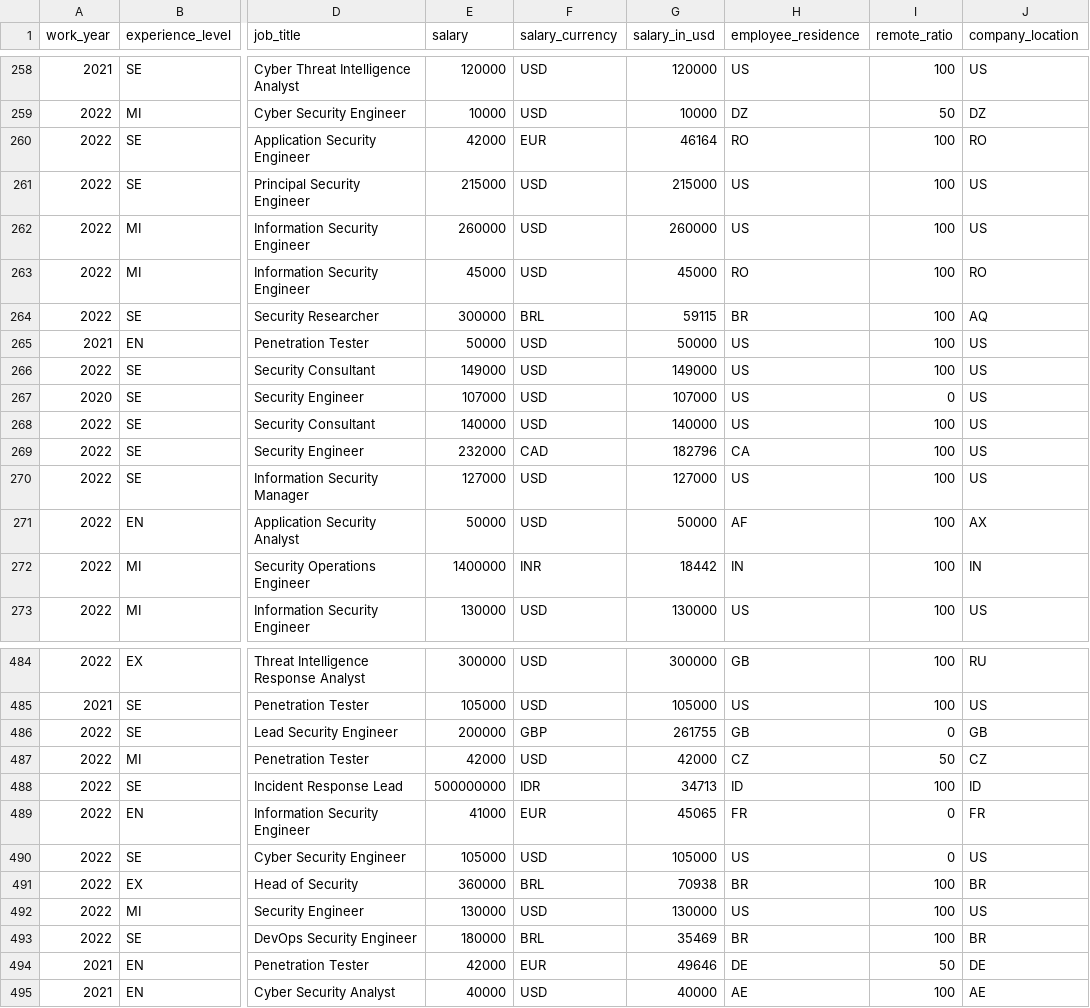
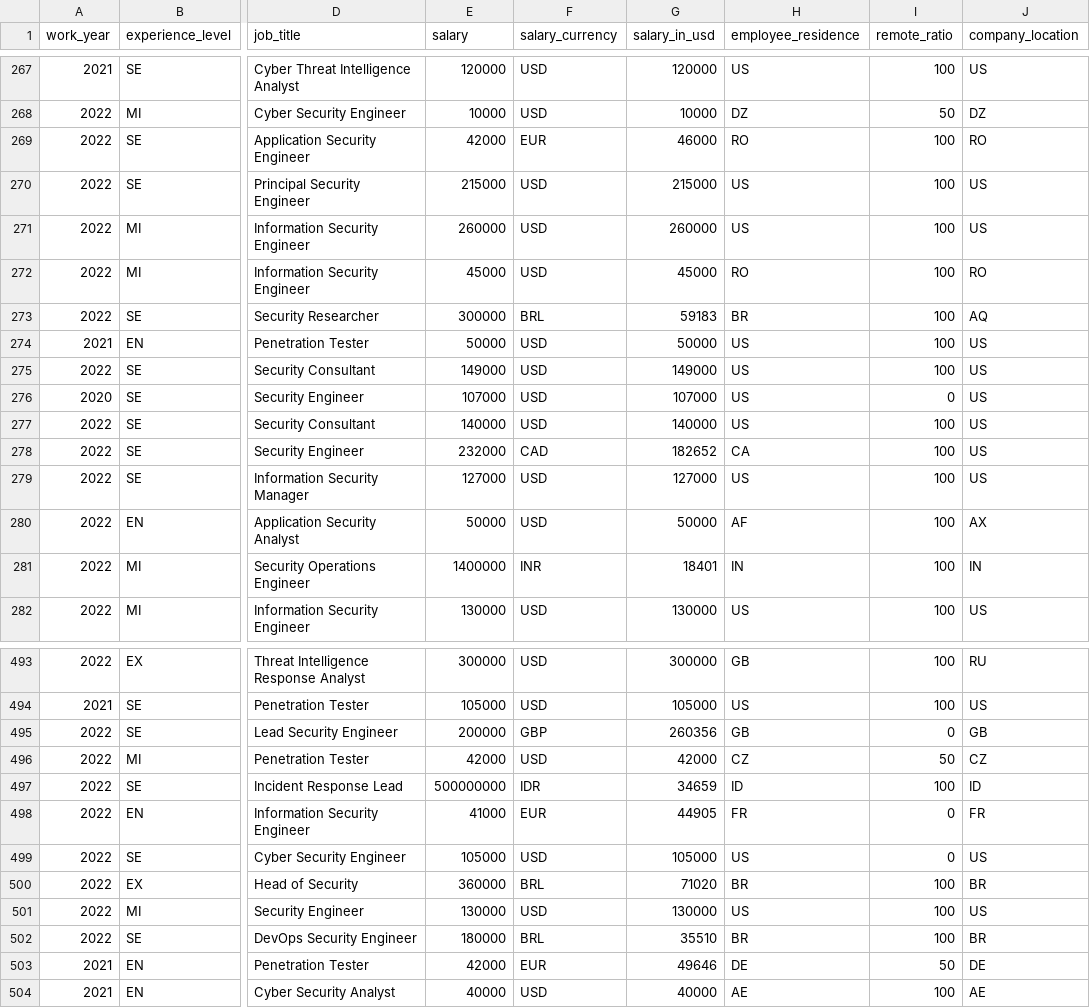
Before and after one commit to foorilla/infosec-jobs-com-salaries, a CSV file: salaries.csv, drawn as a sheet; only a part is shown, gaps mark what is left out; addresses are those after the commit; the diff covers the shown part only; the diff names each change by its address in the sheet, - before the commit and + after, or states it on an @@ line.

```diff
--- a/salaries.csv
+++ b/salaries.csv
-G269 (salary_in_usd): 46164
+G269 (salary_in_usd): 46000
-G273 (salary_in_usd): 59115
+G273 (salary_in_usd): 59183
-G278 (salary_in_usd): 182796
+G278 (salary_in_usd): 182652
-G281 (salary_in_usd): 18442
+G281 (salary_in_usd): 18401
-G495 (salary_in_usd): 261755
+G495 (salary_in_usd): 260356
-G497 (salary_in_usd): 34713
+G497 (salary_in_usd): 34659
-G498 (salary_in_usd): 45065
+G498 (salary_in_usd): 44905
-G500 (salary_in_usd): 70938
+G500 (salary_in_usd): 71020
-G502 (salary_in_usd): 35469
+G502 (salary_in_usd): 35510
```
Also changed, not shown: 9 added rows and 68 edited cells elsewhere in this file, 1 other file.
